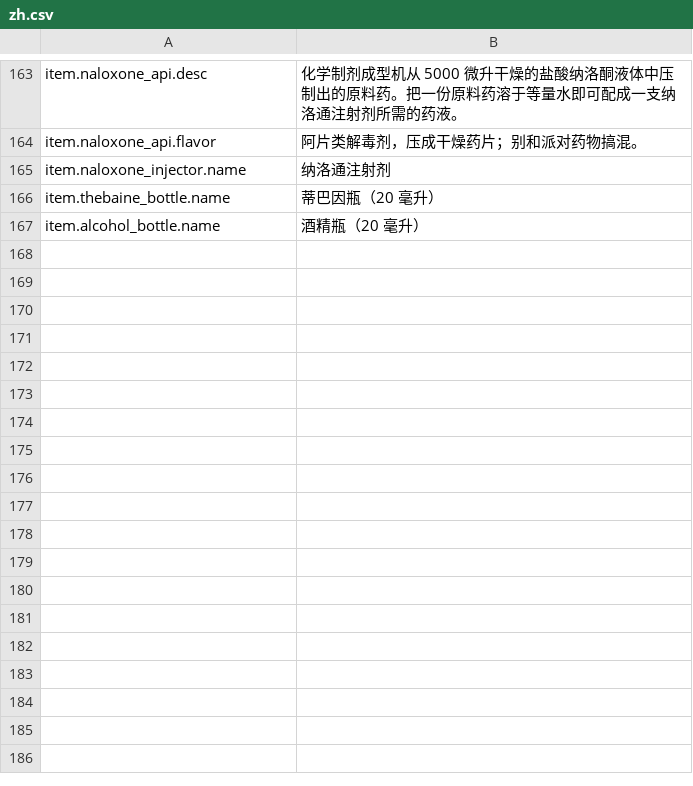
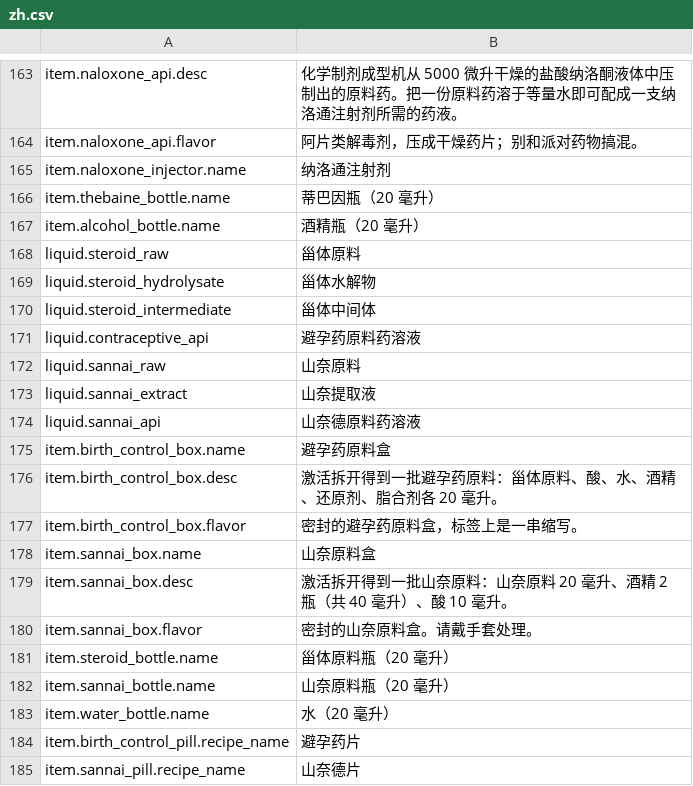
Before and after one commit to GiftsfromtheRiver/Probably-Stolen-PrecisionLab, a CSV file: dist/PrecisionLab/Localization/zh.csv, drawn as a sheet; only a part is shown, gaps mark what is left out.

```diff
--- a/dist/PrecisionLab/Localization/zh.csv
+++ b/dist/PrecisionLab/Localization/zh.csv
@@ -167 +167,19 @@ item.thebaine_bottle.name,蒂巴因瓶（20 毫升）
 item.alcohol_bottle.name,酒精瓶（20 毫升）
+liquid.steroid_raw,甾体原料
+liquid.steroid_hydrolysate,甾体水解物
+liquid.steroid_intermediate,甾体中间体
+liquid.contraceptive_api,避孕药原料药溶液
+liquid.sannai_raw,山奈原料
+liquid.sannai_extract,山奈提取液
+liquid.sannai_api,山奈德原料药溶液
+item.birth_control_box.name,避孕药原料盒
+item.birth_control_box.desc,激活拆开得到一批避孕药原料：甾体原料、酸、水、酒精、还原剂、脂合剂各 20 毫升。
+item.birth_control_box.flavor,密封的避孕药原料盒，标签上是一串缩写。
+item.sannai_box.name,山奈原料盒
+item.sannai_box.desc,激活拆开得到一批山奈原料：山奈原料 20 毫升、酒精 2 瓶（共 40 毫升）、酸 10 毫升。
+item.sannai_box.flavor,密封的山奈原料盒。请戴手套处理。
+item.steroid_bottle.name,甾体原料瓶（20 毫升）
+item.sannai_bottle.name,山奈原料瓶（20 毫升）
+item.water_bottle.name,水（20 毫升）
+item.birth_control_pill.recipe_name,避孕药片
+item.sannai_pill.recipe_name,山奈德片
```
Also changed, not shown: dist/PrecisionLab/Localization/en.csv, 14 other files.
